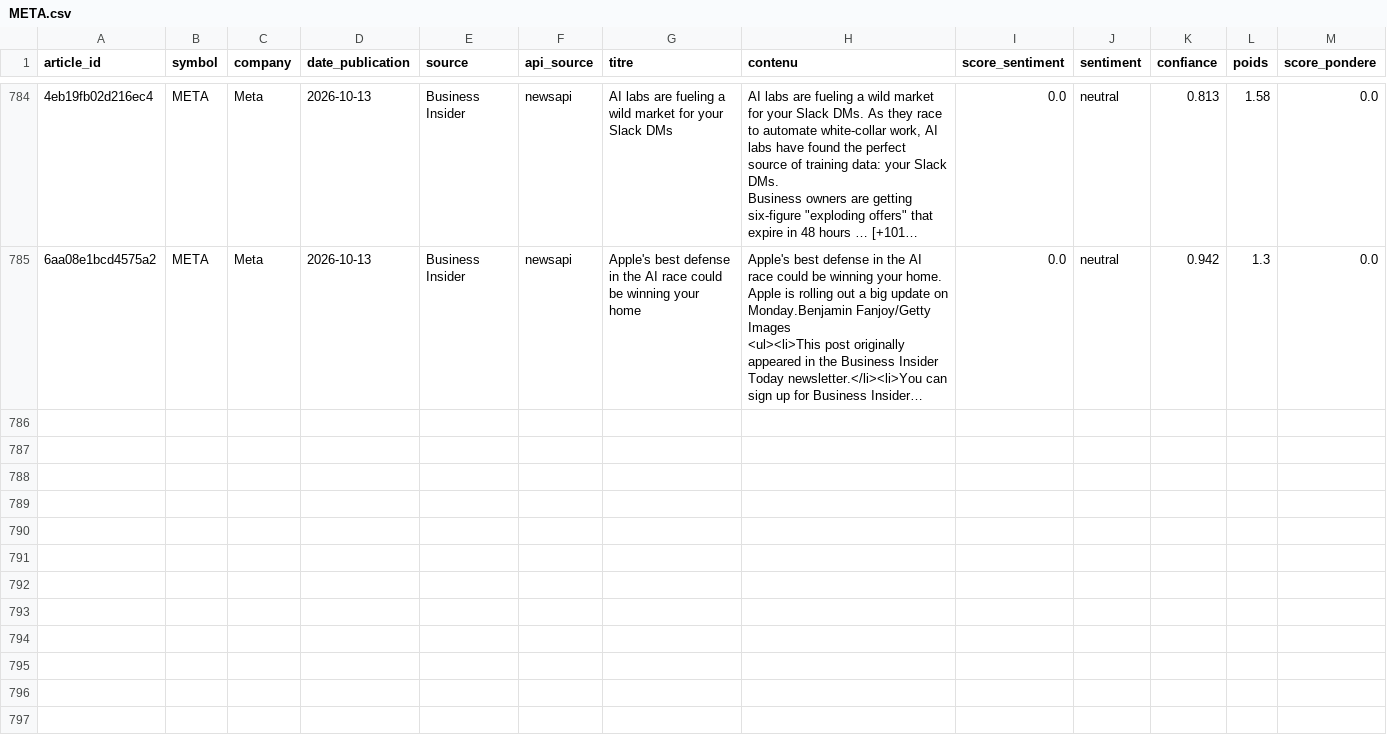
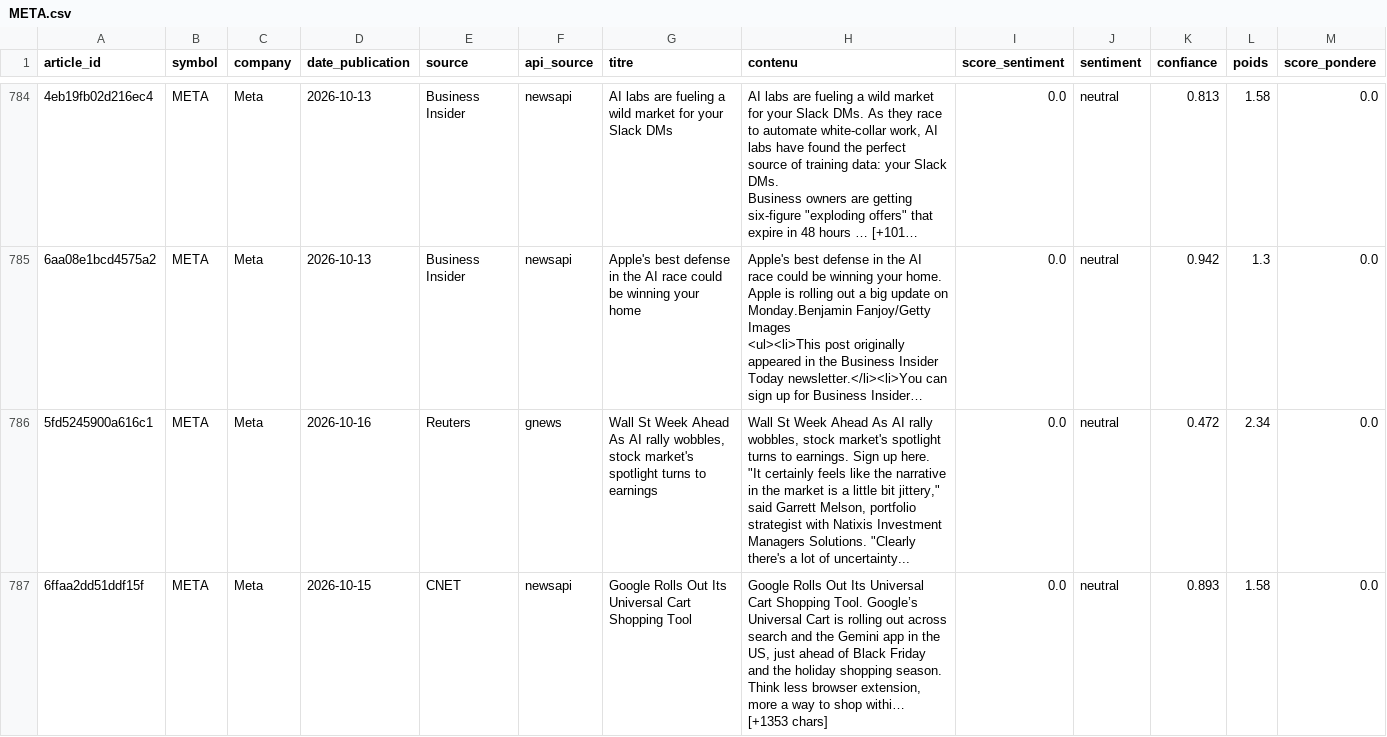
Before and after one commit to adam-hassen/stock-auto-update, a CSV file: data/articles_sentiment/META.csv, drawn as a sheet; only a part is shown, gaps mark what is left out; long unchanged cells end in …; rows hold the shown columns only; ↵ is a line break in a cell; the diff covers the shown part only; the diff names each change by its address in the sheet, - before the commit and + after, or states it on an @@ line.

```diff
--- a/data/articles_sentiment/META.csv
+++ b/data/articles_sentiment/META.csv
+row 786: 5fd5245900a616c1 | META | Meta | 2026-10-16 | Reuters | gnews | Wall St Week Ahead As AI rally wobbles, stock market's spotlight turns to earnings | Wall St Week Ahead As AI rally wobbles, stock market's spotlight turns to earnings. Sign up here. ↵ "It certainly feels like the narrative in the market is a little bit jittery," said Garrett Melson, portfolio strategist with Natixis Investment Managers Solutions. "Clearly there's a lot of uncertainty... | 0.0 | neutral | 0.472 | 2.34 | 0.0
+row 787: 6ffaa2dd51ddf15f | META | Meta | 2026-10-15 | CNET | newsapi | Google Rolls Out Its Universal Cart Shopping Tool | Google Rolls Out Its Universal Cart Shopping Tool. Google’s Universal Cart is rolling out across search and the Gemini app in the US, just ahead of Black Friday and the holiday shopping season. ↵ Think less browser extension, more a way to shop withi… [+1353 chars] | 0.0 | neutral | 0.893 | 1.58 | 0.0
```
Also changed, not shown: 2 added rows elsewhere in this file, data/articles_sentiment/AAPL.csv, data/articles_sentiment/AMZN.csv, 14 other files.
